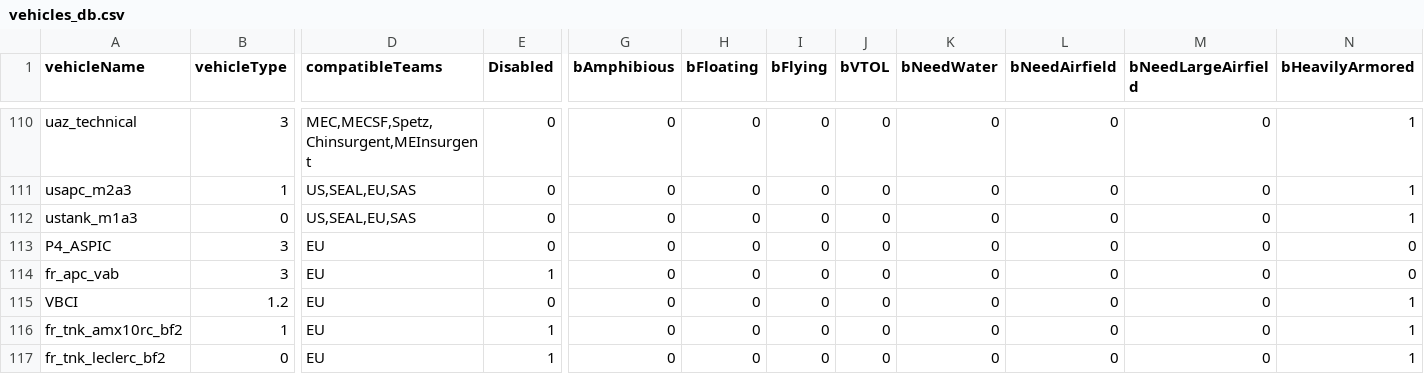
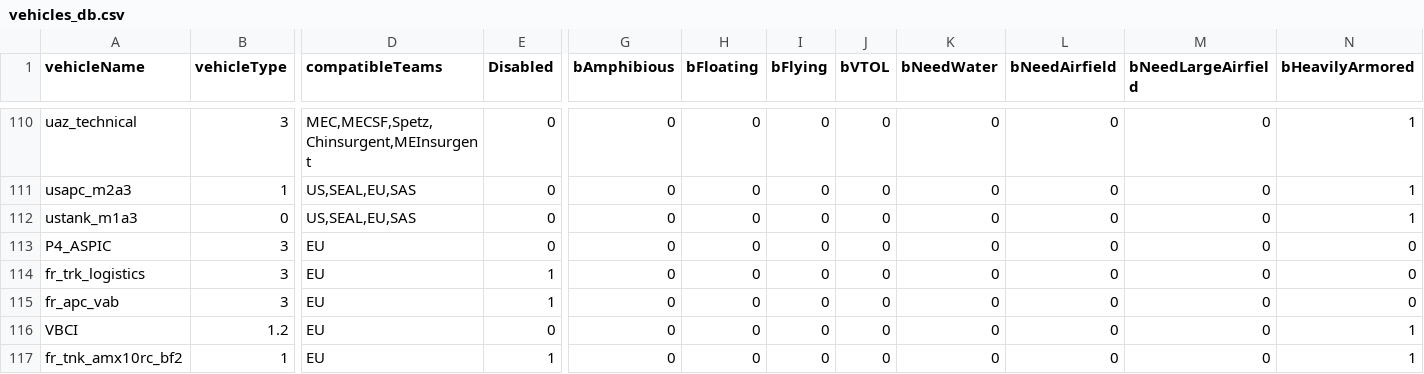
Before and after one commit to vigi97la/psbf2tweak, a CSV file: vehicles_db.csv, drawn as a sheet; only a part is shown, gaps mark what is left out; the shorter side is filled out with more unchanged rows; rows hold the shown columns only; the diff names each change by its address in the sheet, - before the commit and + after, or states it on an @@ line.

Commit message:
Update vehicles_db.csv

```diff
--- a/vehicles_db.csv
+++ b/vehicles_db.csv
+row 114: fr_trk_logistics | 3 | EU | 1 | 0 | 0 | 0 | 0 | 0 | 0 | 0 | 0
```
